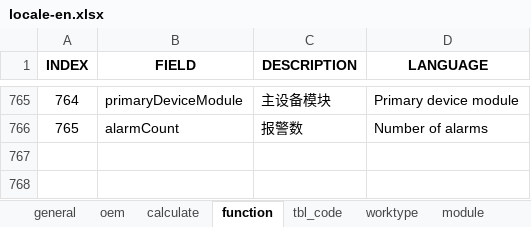
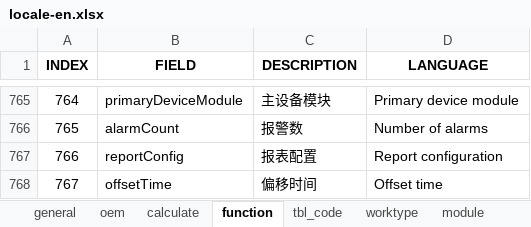
Before and after one commit to cosog/ap, an Excel workbook: WebRoot/oem/cnpc/locale/locale-en.xlsx, sheet function, drawn as a sheet; only a part is shown, gaps mark what is left out; values as stored, in another font and other column widths than the file's, no borders; the diff names each change by its address in the sheet, - before the commit and + after, or states it on an @@ line.

```diff
--- a/WebRoot/oem/cnpc/locale/locale-en.xlsx (sheet function)
+++ b/WebRoot/oem/cnpc/locale/locale-en.xlsx (sheet function)
+row 767: 766 | reportConfig | 报表配置 | Report configuration
+row 768: 767 | offsetTime | 偏移时间 | Offset time
```
Also changed, not shown: WebRoot/oem/cnpc/locale/locale-ru.xlsx, WebRoot/oem/cnpc/locale/locale-zh_CN.xlsx, 26 other files.
